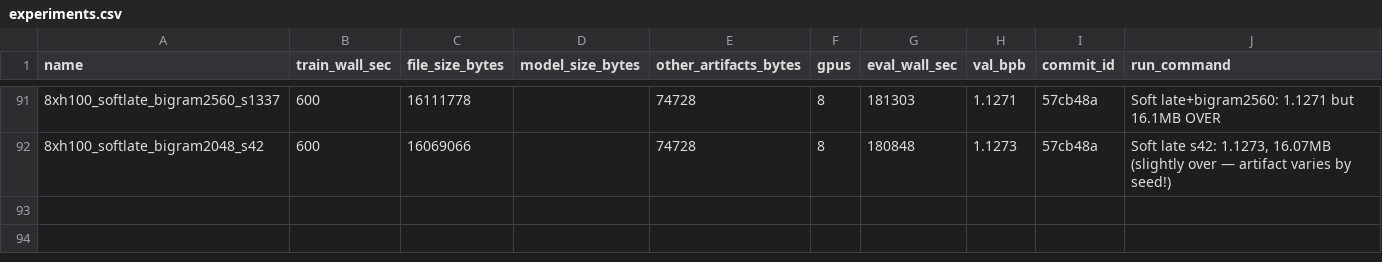
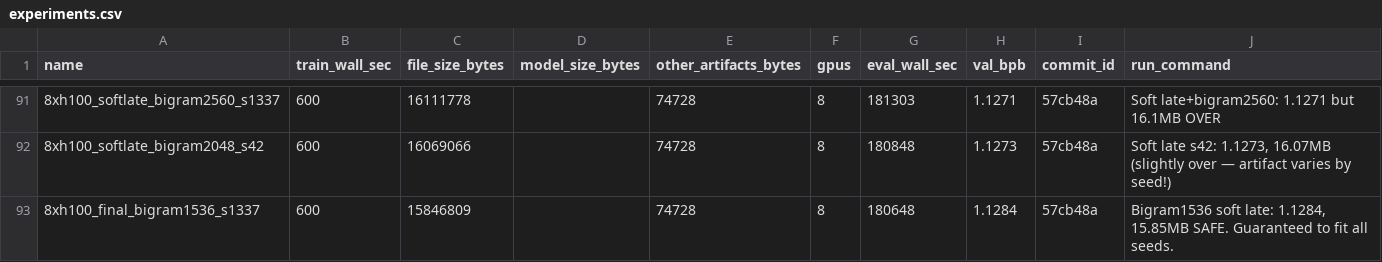
Before and after one commit to openai/parameter-golf, a CSV file: experiments.csv, drawn as a sheet; only a part is shown, gaps mark what is left out; the diff names each change by its address in the sheet, - before the commit and + after, or states it on an @@ line.

```diff
--- a/experiments.csv
+++ b/experiments.csv
+row 93: 8xh100_final_bigram1536_s1337 | 600 | 15846809 |  | 74728 | 8 | 180648 | 1.1284 | 57cb48a | Bigram1536 soft late: 1.1284, 15.85MB SAFE. Guaranteed to fit all seeds.
```
